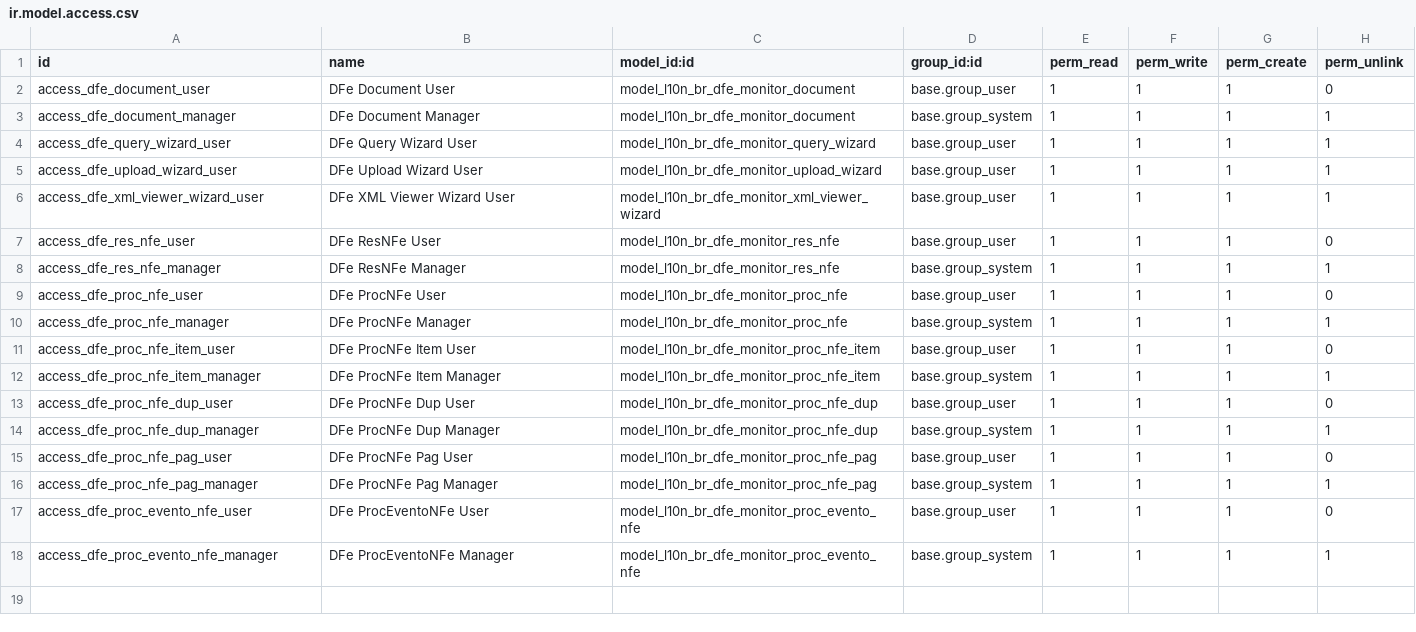
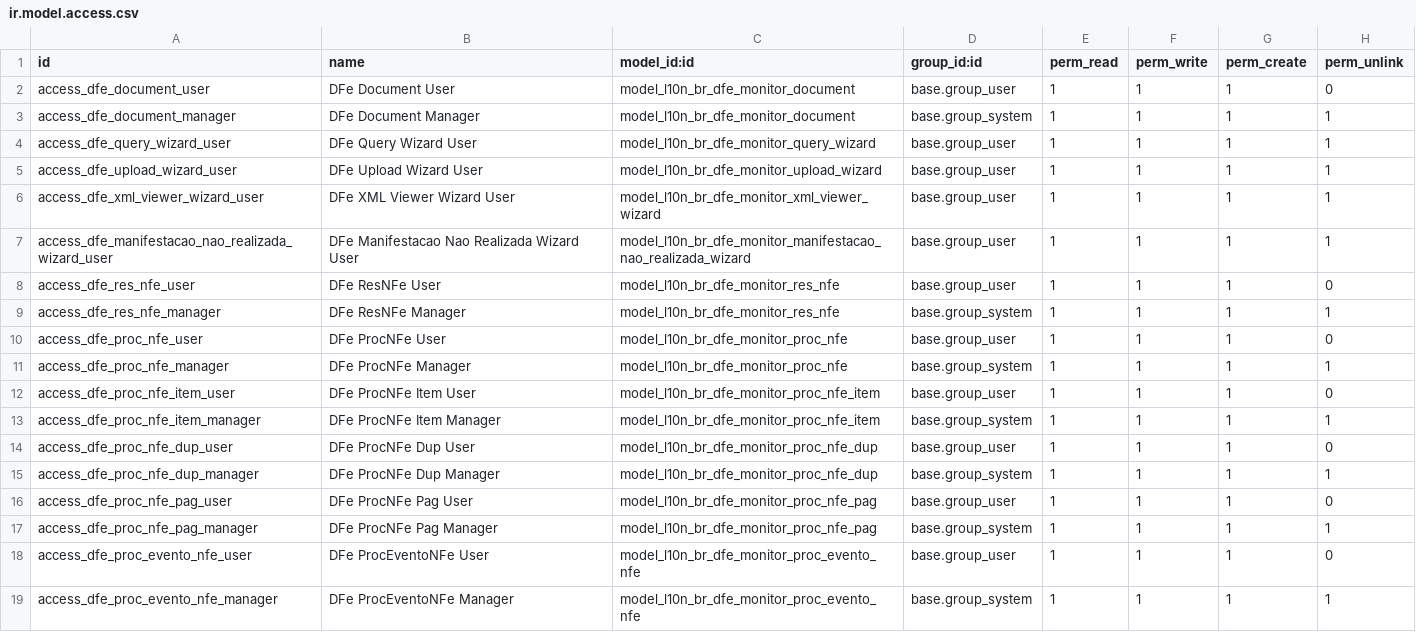
Before and after one commit to vinicri/odoo, a CSV file: hiperpan/addons/l10n_br_dfe_monitor/security/ir.model.access.csv, drawn as a sheet; the diff names each change by its address in the sheet, - before the commit and + after, or states it on an @@ line.

Commit message:
manifestacao event message

```diff
--- a/hiperpan/addons/l10n_br_dfe_monitor/security/ir.model.access.csv
+++ b/hiperpan/addons/l10n_br_dfe_monitor/security/ir.model.access.csv
+row 7: access_dfe_manifestacao_nao_realizada_wizard_user | DFe Manifestacao Nao Realizada Wizard User | model_l10n_br_dfe_monitor_manifestacao_nao_realizada_wizard | base.group_user | 1 | 1 | 1 | 1
```
Also changed, not shown: 19 other files.
